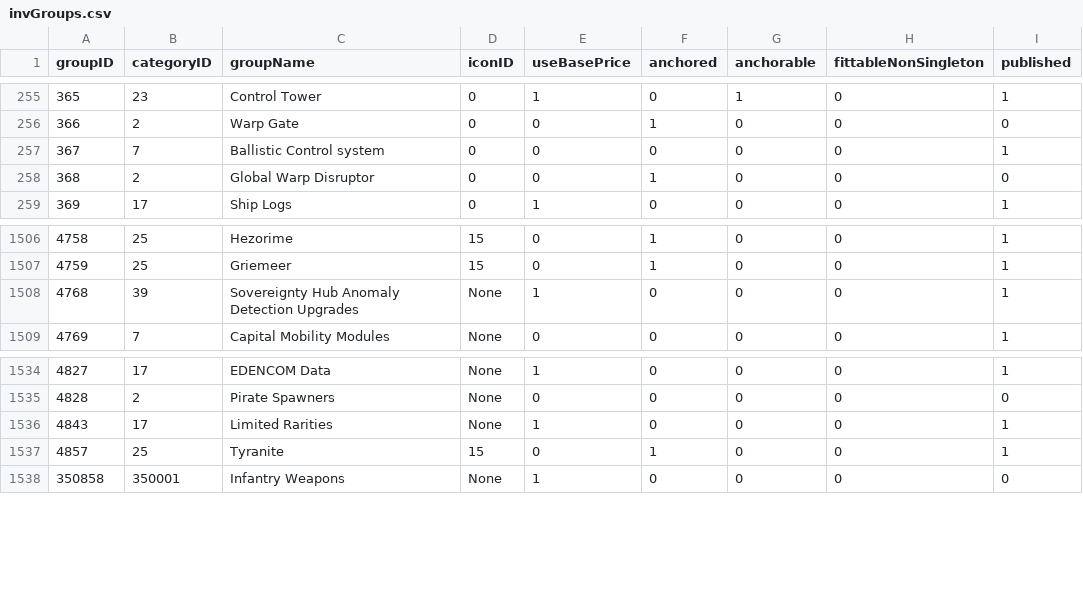
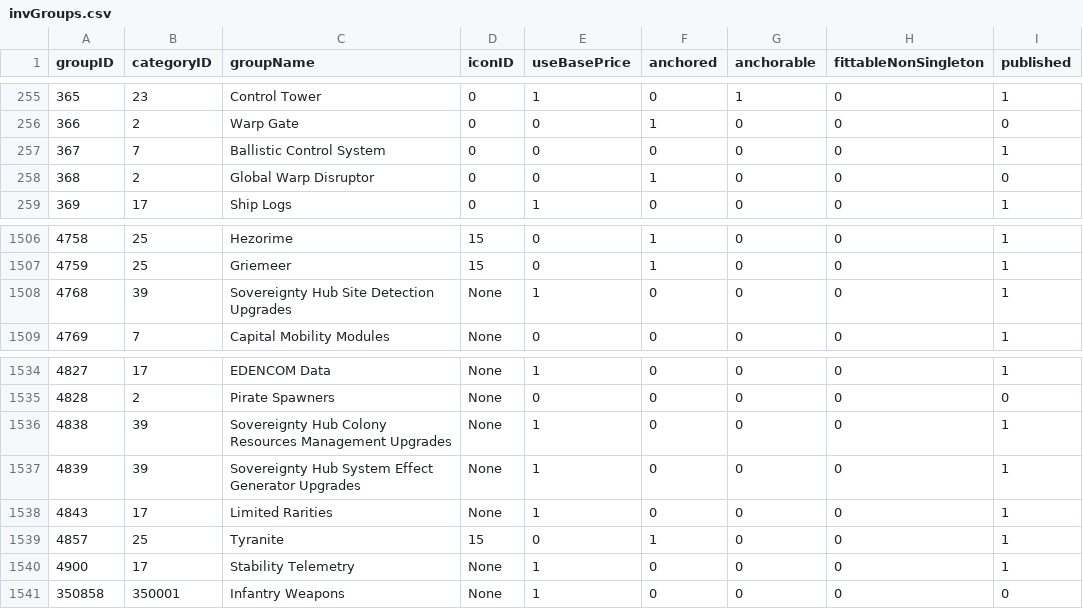
Before and after one commit to AntonAzarenko/eve-builders, a CSV file: ui/src/main/resources/data/invGroups.csv, drawn as a sheet; only a part is shown, gaps mark what is left out.

```diff
--- a/ui/src/main/resources/data/invGroups.csv
+++ b/ui/src/main/resources/data/invGroups.csv
@@ -256,3 +256,3 @@ groupID,categoryID,groupName,iconID,useBasePrice,anchored,anchorable,fittableNon
 366,2,Warp Gate,0,0,1,0,0,0
-367,7,Ballistic Control system,0,0,0,0,0,1
+367,7,Ballistic Control System,0,0,0,0,0,1
 368,2,Global Warp Disruptor,0,0,1,0,0,0
@@ -1507,3 +1507,3 @@ groupID,categoryID,groupName,iconID,useBasePrice,anchored,anchorable,fittableNon
 4759,25,Griemeer,15,0,1,0,0,1
-4768,39,Sovereignty Hub Anomaly Detection Upgrades,None,1,0,0,0,1
+4768,39,Sovereignty Hub Site Detection Upgrades,None,1,0,0,0,1
 4769,7,Capital Mobility Modules,None,0,0,0,0,1
@@ -1535,4 +1535,7 @@ groupID,categoryID,groupName,iconID,useBasePrice,anchored,anchorable,fittableNon
 4828,2,Pirate Spawners,None,0,0,0,0,0
+4838,39,Sovereignty Hub Colony Resources Management Upgrades,None,1,0,0,0,1
+4839,39,Sovereignty Hub System Effect Generator Upgrades,None,1,0,0,0,1
 4843,17,Limited Rarities,None,1,0,0,0,1
 4857,25,Tyranite,15,0,1,0,0,1
+4900,17,Stability Telemetry,None,1,0,0,0,1
 350858,350001,Infantry Weapons,None,1,0,0,0,0
```
Also changed, not shown: ui/src/main/resources/data/dgmTypeEffects.csv, ui/src/main/resources/data/industryActivityProducts.csv, 9 other files.
